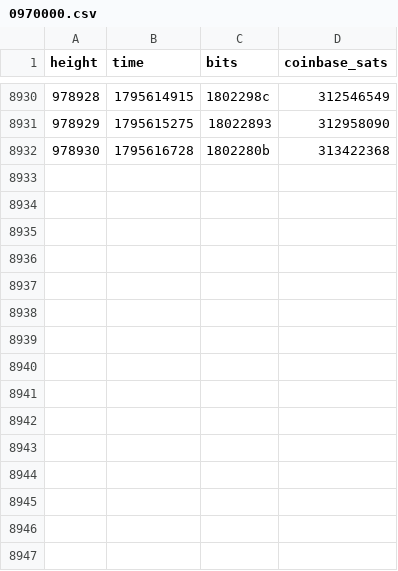
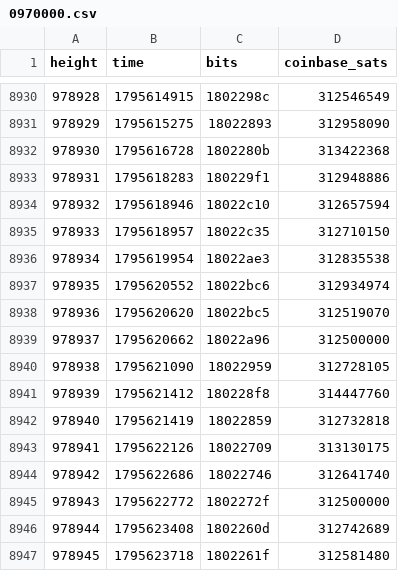
Before and after one commit to bch-gareth/jevons, a CSV file: blocks/0970000.csv, drawn as a sheet; only a part is shown, gaps mark what is left out; the diff names each change by its address in the sheet, - before the commit and + after, or states it on an @@ line.

```diff
--- a/blocks/0970000.csv
+++ b/blocks/0970000.csv
+row 8933: 978931 | 1795618283 | 180229f1 | 312948886
+row 8934: 978932 | 1795618946 | 18022c10 | 312657594
+row 8935: 978933 | 1795618957 | 18022c35 | 312710150
+row 8936: 978934 | 1795619954 | 18022ae3 | 312835538
+row 8937: 978935 | 1795620552 | 18022bc6 | 312934974
+row 8938: 978936 | 1795620620 | 18022bc5 | 312519070
+row 8939: 978937 | 1795620662 | 18022a96 | 312500000
+row 8940: 978938 | 1795621090 | 18022959 | 312728105
+row 8941: 978939 | 1795621412 | 180228f8 | 314447760
+row 8942: 978940 | 1795621419 | 18022859 | 312732818
+row 8943: 978941 | 1795622126 | 18022709 | 313130175
+row 8944: 978942 | 1795622686 | 18022746 | 312641740
+row 8945: 978943 | 1795622772 | 1802272f | 312500000
+row 8946: 978944 | 1795623408 | 1802260d | 312742689
+row 8947: 978945 | 1795623718 | 1802261f | 312581480
```
Also changed, not shown: bchusd_daily.csv, 2 other files.
